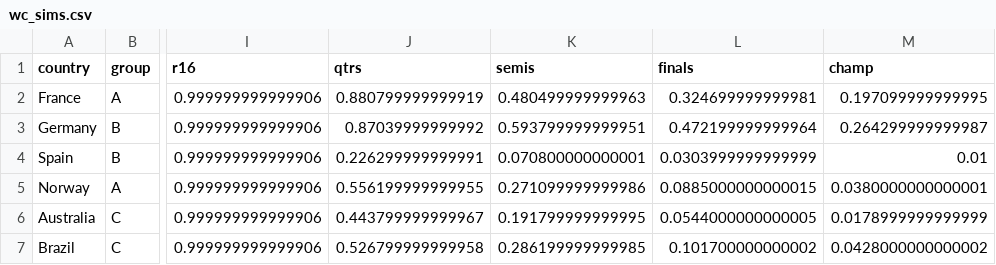
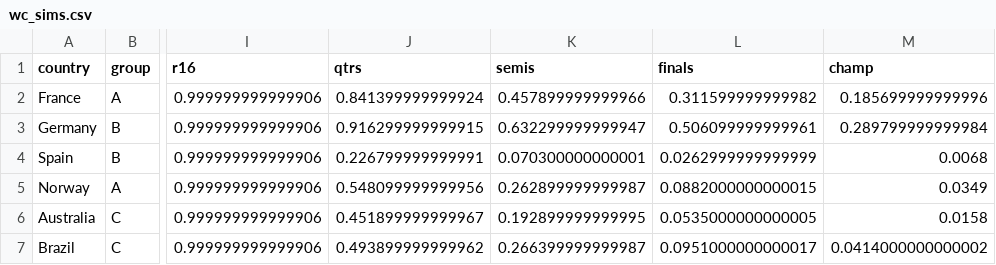
Before and after one commit to lbenz730/womens_world_cup, a CSV file: wc_sims.csv, drawn as a sheet; only a part is shown, gaps mark what is left out; the diff covers the shown part only; the diff names each change by its address in the sheet, - before the commit and + after, or states it on an @@ line.

```diff
--- a/wc_sims.csv
+++ b/wc_sims.csv
-J2 (qtrs): 0.880799999999919
+J2 (qtrs): 0.841399999999924
-K2 (semis): 0.480499999999963
+K2 (semis): 0.457899999999966
-L2 (finals): 0.324699999999981
+L2 (finals): 0.311599999999982
-M2 (champ): 0.197099999999995
+M2 (champ): 0.185699999999996
-J3 (qtrs): 0.87039999999992
+J3 (qtrs): 0.916299999999915
-K3 (semis): 0.593799999999951
+K3 (semis): 0.632299999999947
-L3 (finals): 0.472199999999964
+L3 (finals): 0.506099999999961
-M3 (champ): 0.264299999999987
+M3 (champ): 0.289799999999984
-J4 (qtrs): 0.226299999999991
+J4 (qtrs): 0.226799999999991
-K4 (semis): 0.070800000000001
+K4 (semis): 0.070300000000001
-L4 (finals): 0.0303999999999999
+L4 (finals): 0.0262999999999999
-M4 (champ): 0.01
+M4 (champ): 0.0068
-J5 (qtrs): 0.556199999999955
+J5 (qtrs): 0.548099999999956
-K5 (semis): 0.271099999999986
+K5 (semis): 0.262899999999987
-L5 (finals): 0.0885000000000015
+L5 (finals): 0.0882000000000015
-M5 (champ): 0.0380000000000001
+M5 (champ): 0.0349
-J6 (qtrs): 0.443799999999967
+J6 (qtrs): 0.451899999999967
-K6 (semis): 0.191799999999995
+K6 (semis): 0.192899999999995
-L6 (finals): 0.0544000000000005
+L6 (finals): 0.0535000000000005
-M6 (champ): 0.0178999999999999
+M6 (champ): 0.0158
-J7 (qtrs): 0.526799999999958
+J7 (qtrs): 0.493899999999962
-K7 (semis): 0.286199999999985
+K7 (semis): 0.266399999999987
-L7 (finals): 0.101700000000002
+L7 (finals): 0.0951000000000017
-M7 (champ): 0.0428000000000002
+M7 (champ): 0.0414000000000002
```
Also changed, not shown: 118 edited cells elsewhere in this file, fixtures.csv, pred_history.csv, 6 other files.
